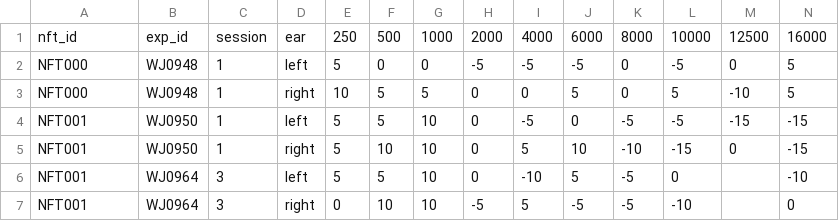
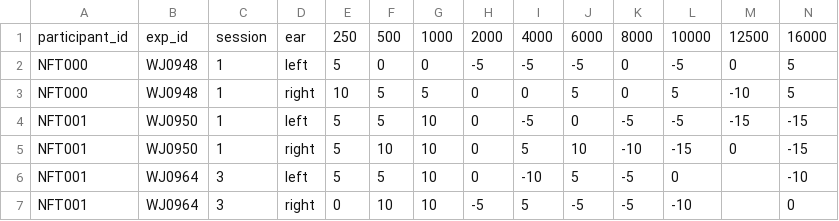
Before and after one commit to iowa-human-auditory-neuro/nft2024-raw, a TSV file: phenotype/audiogram.tsv, drawn as a sheet; only a part is shown.

Commit message:
Standardize subject id column names as participant_id

```diff
--- a/phenotype/audiogram.tsv
+++ b/phenotype/audiogram.tsv
@@ -1,2 +1,2 @@
-nft_id	exp_id	session	ear	250	500	1000	2000	4000	6000	8000	10000	12500	16000
+participant_id	exp_id	session	ear	250	500	1000	2000	4000	6000	8000	10000	12500	16000
 NFT000	WJ0948	1	left	5	0	0	-5	-5	-5	0	-5	0	5
```
Also changed, not shown: phenotype/quicksin.tsv, sourcedata/sub-all_task-selatt_beh.tsv, 1 other file.
